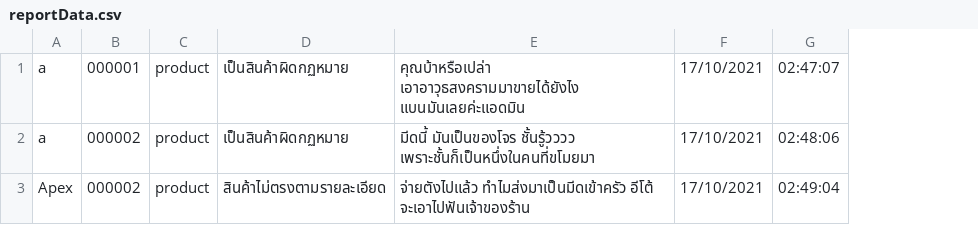
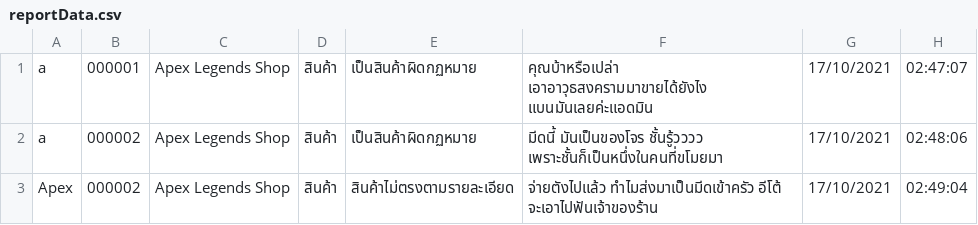
Before and after one commit to lrisia/BONK-Shop, a CSV file: data/reportData.csv, drawn as a sheet; removed rows and columns are numbered as before the commit, all else as after; the diff names each change by its address in the sheet, - before the commit and + after, or states it on an @@ line.

Commit message:
NEW UPDATE! now you can see all report log in admin menu page.

```diff
--- a/data/reportData.csv
+++ b/data/reportData.csv
-column C, rows 1-3: all product
+column C, rows 1-3: all Apex Legends Shop
+column D, rows 1-3: all สินค้า
```
Also changed, not shown: data/userData.csv, 8 other files.
